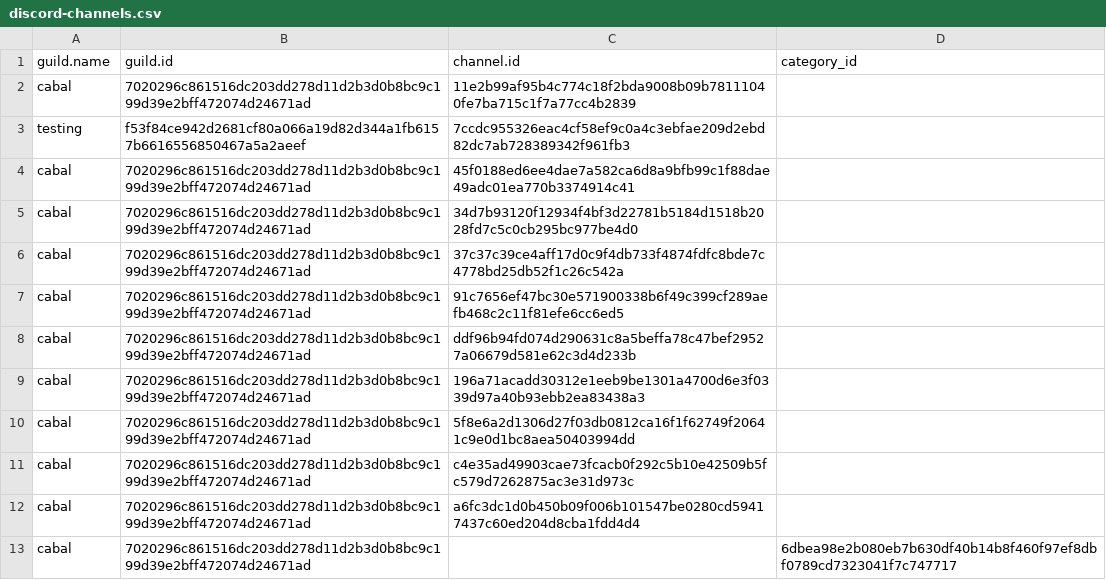
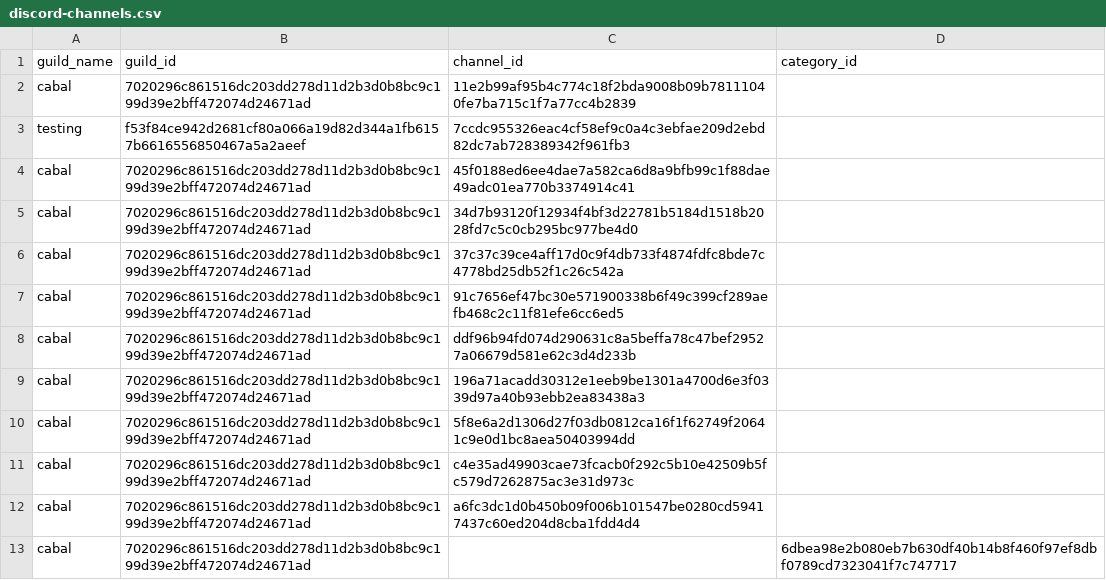
Before and after one commit to cabalcx/urlmon, a CSV file: discord-channels.csv, drawn as a sheet.

Commit message:
change column names in the channels csv

```diff
--- a/discord-channels.csv
+++ b/discord-channels.csv
@@ -1,2 +1,2 @@
-guild.name,guild.id,channel.id,category_id
+guild_name,guild_id,channel_id,category_id
 cabal,7020296c861516dc203dd278d11d2b3d0b8bc9c199d39e2bff472074d24671ad,11e2b99af95b4c774c18f2bda9008b09b78111040fe7ba715c1f7a77cc4b2839,
```
Also changed, not shown: 1 other file.
